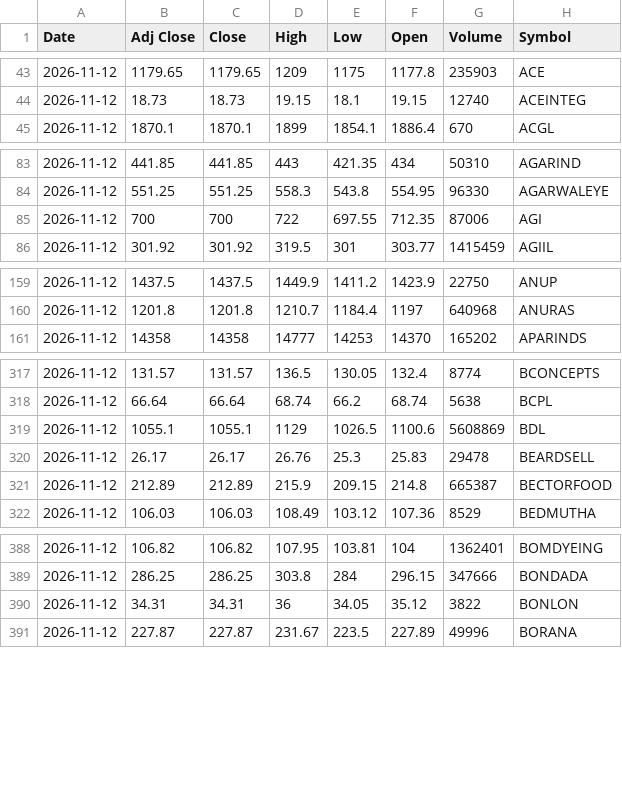
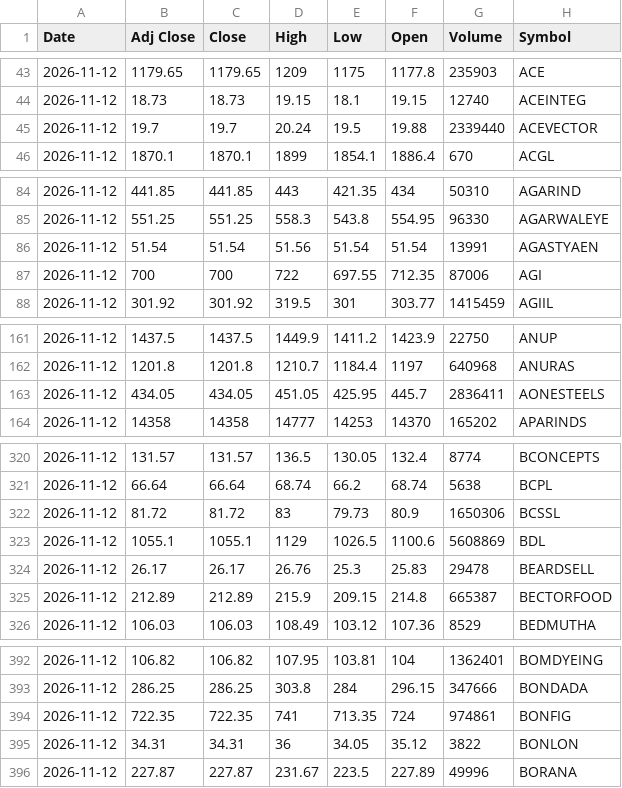
Before and after one commit to drharikumar/chartview-data, a CSV file: ohlcv/daily/2026-11-12.csv, drawn as a sheet; only a part is shown, gaps mark what is left out; the diff covers the shown part only; the diff names each change by its address in the sheet, - before the commit and + after, or states it on an @@ line.

Commit message:
OHLCV 2026-11-13

```diff
--- a/ohlcv/daily/2026-11-12.csv
+++ b/ohlcv/daily/2026-11-12.csv
+row 45: 2026-11-12 | 19.7 | 19.7 | 20.24 | 19.5 | 19.88 | 2339440 | ACEVECTOR
+row 86: 2026-11-12 | 51.54 | 51.54 | 51.56 | 51.54 | 51.54 | 13991 | AGASTYAEN
+row 163: 2026-11-12 | 434.05 | 434.05 | 451.05 | 425.95 | 445.7 | 2836411 | AONESTEELS
+row 322: 2026-11-12 | 81.72 | 81.72 | 83 | 79.73 | 80.9 | 1650306 | BCSSL
+row 394: 2026-11-12 | 722.35 | 722.35 | 741 | 713.35 | 724 | 974861 | BONFIG
```
Also changed, not shown: 14 added rows elsewhere in this file, ohlcv/DAILY_OHLCV.csv, ohlcv/daily/2026-11-13.csv, 1 other file.
